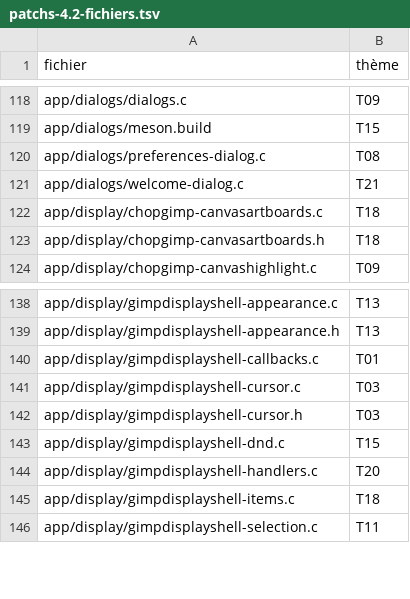
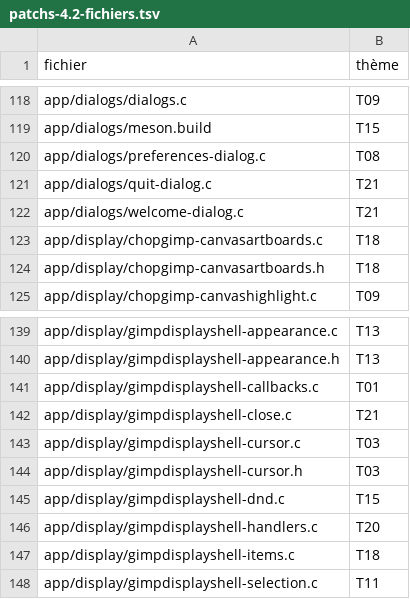
Before and after one commit to matred73-coder/ChopGimp, a TSV file: docs/dev/patchs-4.2-fichiers.tsv, drawn as a sheet; only a part is shown, gaps mark what is left out; the diff names each change by its address in the sheet, - before the commit and + after, or states it on an @@ line.

```diff
--- a/docs/dev/patchs-4.2-fichiers.tsv
+++ b/docs/dev/patchs-4.2-fichiers.tsv
+row 121: app/dialogs/quit-dialog.c | T21
+row 142: app/display/gimpdisplayshell-close.c | T21
```
Also changed, not shown: 5 other files.
